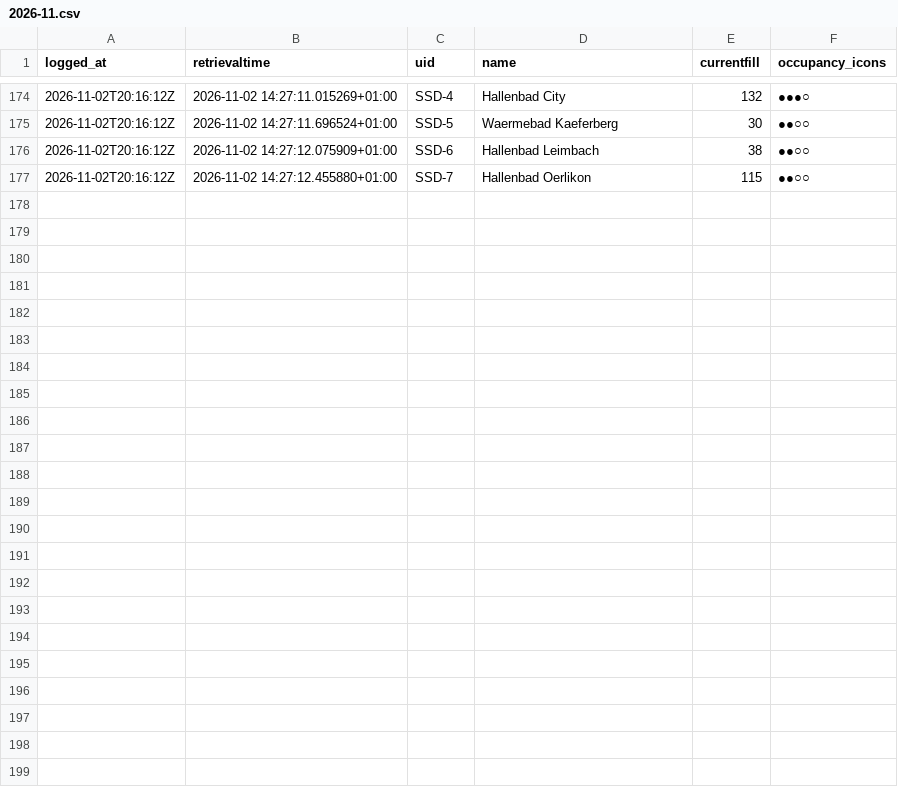
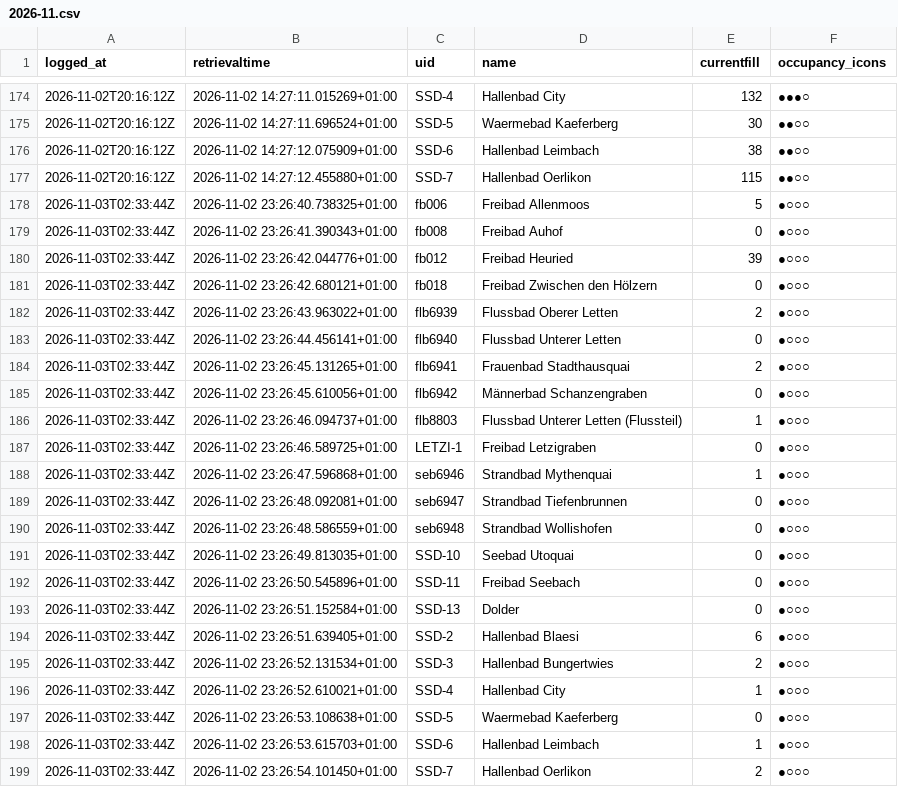
Before and after one commit to philcamps/Badilogger, a CSV file: data/2026-11.csv, drawn as a sheet; only a part is shown, gaps mark what is left out.

```diff
--- a/data/2026-11.csv
+++ b/data/2026-11.csv
@@ -177 +177,23 @@ logged_at,retrievaltime,uid,name,currentfill,occupancy_icons
 2026-11-02T20:16:12Z,2026-11-02 14:27:12.455880+01:00,SSD-7,Hallenbad Oerlikon,115,●●○○
+2026-11-03T02:33:44Z,2026-11-02 23:26:40.738325+01:00,fb006,Freibad Allenmoos,5,●○○○
+2026-11-03T02:33:44Z,2026-11-02 23:26:41.390343+01:00,fb008,Freibad Auhof,0,●○○○
+2026-11-03T02:33:44Z,2026-11-02 23:26:42.044776+01:00,fb012,Freibad Heuried,39,●○○○
+2026-11-03T02:33:44Z,2026-11-02 23:26:42.680121+01:00,fb018,Freibad Zwischen den Hölzern,0,●○○○
+2026-11-03T02:33:44Z,2026-11-02 23:26:43.963022+01:00,flb6939,Flussbad Oberer Letten,2,●○○○
+2026-11-03T02:33:44Z,2026-11-02 23:26:44.456141+01:00,flb6940,Flussbad Unterer Letten,0,●○○○
+2026-11-03T02:33:44Z,2026-11-02 23:26:45.131265+01:00,flb6941,Frauenbad Stadthausquai,2,●○○○
+2026-11-03T02:33:44Z,2026-11-02 23:26:45.610056+01:00,flb6942,Männerbad Schanzengraben,0,●○○○
+2026-11-03T02:33:44Z,2026-11-02 23:26:46.094737+01:00,flb8803,Flussbad Unterer Letten (Flussteil),1,●○○○
+2026-11-03T02:33:44Z,2026-11-02 23:26:46.589725+01:00,LETZI-1,Freibad Letzigraben,0,●○○○
+2026-11-03T02:33:44Z,2026-11-02 23:26:47.596868+01:00,seb6946,Strandbad Mythenquai,1,●○○○
+2026-11-03T02:33:44Z,2026-11-02 23:26:48.092081+01:00,seb6947,Strandbad Tiefenbrunnen,0,●○○○
+2026-11-03T02:33:44Z,2026-11-02 23:26:48.586559+01:00,seb6948,Strandbad Wollishofen,0,●○○○
+2026-11-03T02:33:44Z,2026-11-02 23:26:49.813035+01:00,SSD-10,Seebad Utoquai,0,●○○○
+2026-11-03T02:33:44Z,2026-11-02 23:26:50.545896+01:00,SSD-11,Freibad Seebach,0,●○○○
+2026-11-03T02:33:44Z,2026-11-02 23:26:51.152584+01:00,SSD-13,Dolder,0,●○○○
+2026-11-03T02:33:44Z,2026-11-02 23:26:51.639405+01:00,SSD-2,Hallenbad Blaesi,6,●○○○
+2026-11-03T02:33:44Z,2026-11-02 23:26:52.131534+01:00,SSD-3,Hallenbad Bungertwies,2,●○○○
+2026-11-03T02:33:44Z,2026-11-02 23:26:52.610021+01:00,SSD-4,Hallenbad City,1,●○○○
+2026-11-03T02:33:44Z,2026-11-02 23:26:53.108638+01:00,SSD-5,Waermebad Kaeferberg,0,●○○○
+2026-11-03T02:33:44Z,2026-11-02 23:26:53.615703+01:00,SSD-6,Hallenbad Leimbach,1,●○○○
+2026-11-03T02:33:44Z,2026-11-02 23:26:54.101450+01:00,SSD-7,Hallenbad Oerlikon,2,●○○○
```
Also changed, not shown: 1 other file.
